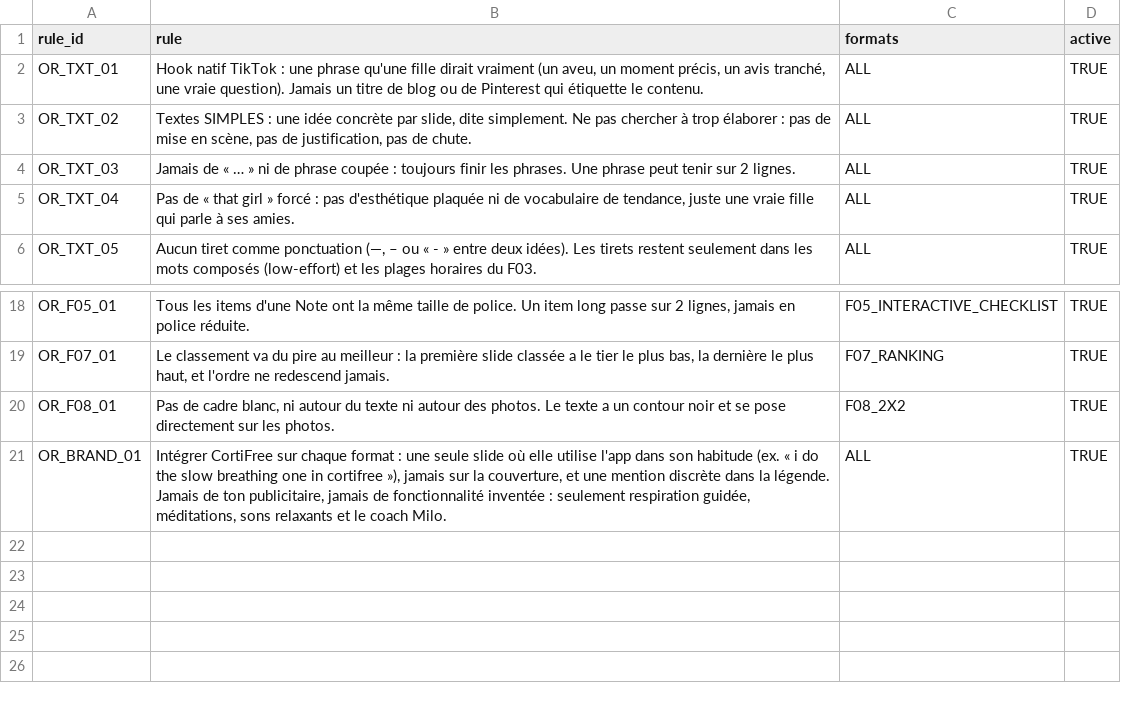
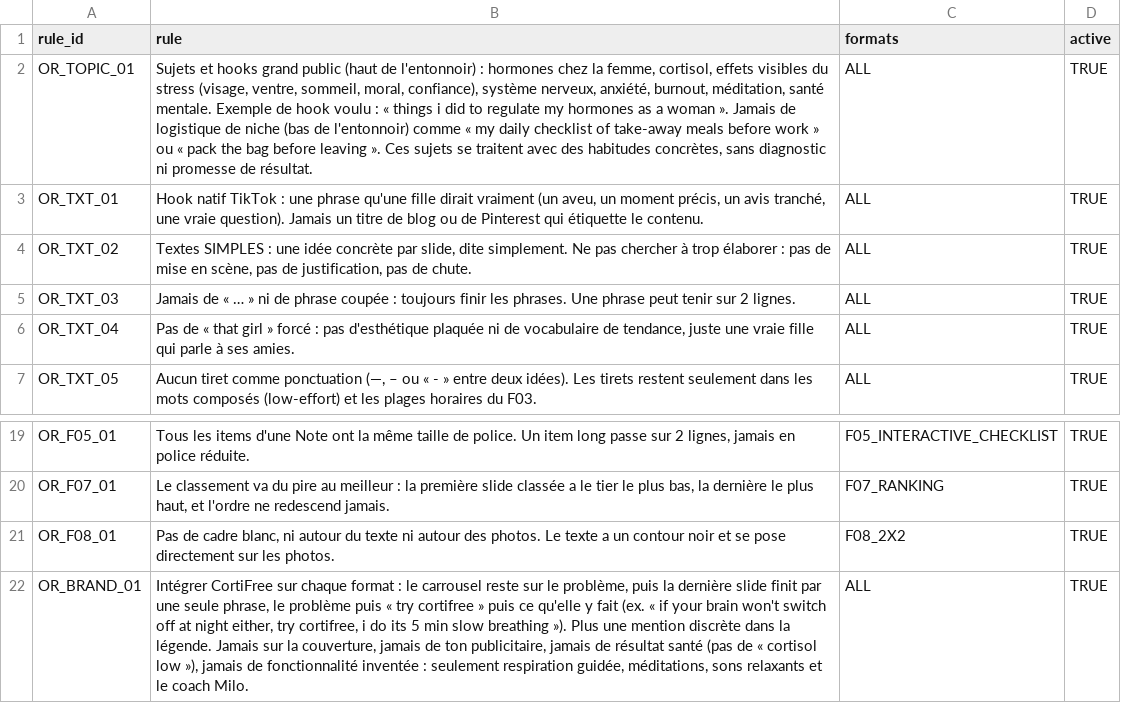
Before and after one commit to 888jos/cortifree-auto-publisher, a CSV file: docs/OPERATOR_RULES.csv, drawn as a sheet; only a part is shown, gaps mark what is left out.

```diff
--- a/docs/OPERATOR_RULES.csv
+++ b/docs/OPERATOR_RULES.csv
@@ -1,2 +1,3 @@
 rule_id,rule,formats,active
+OR_TOPIC_01,"Sujets et hooks grand public (haut de l'entonnoir) : hormones chez la femme, cortisol, effets visibles du stress (visage, ventre, sommeil, moral, confiance), système nerveux, anxiété, burnout, méditation, santé mentale. Exemple de hook voulu : « things i did to regulate my hormones as a woman ». Jamais de logistique de niche (bas de l'entonnoir) comme « my daily checklist of take-away meals before work » ou « pack the bag before leaving ». Ces sujets se traitent avec des habitudes concrètes, sans diagnostic ni promesse de résultat.",ALL,TRUE
 OR_TXT_01,"Hook natif TikTok : une phrase qu'une fille dirait vraiment (un aveu, un moment précis, un avis tranché, une vraie question). Jamais un titre de blog ou de Pinterest qui étiquette le contenu.",ALL,TRUE
@@ -20,2 +21,2 @@ OR_F07_01,"Le classement va du pire au meilleur : la première slide classée a
 OR_F08_01,"Pas de cadre blanc, ni autour du texte ni autour des photos. Le texte a un contour noir et se pose directement sur les photos.",F08_2X2,TRUE
-OR_BRAND_01,"Intégrer CortiFree sur chaque format : une seule slide où elle utilise l'app dans son habitude (ex. « i do the slow breathing one in cortifree »), jamais sur la couverture, et une mention discrète dans la légende. Jamais de ton publicitaire, jamais de fonctionnalité inventée : seulement respiration guidée, méditations, sons relaxants et le coach Milo.",ALL,TRUE
+OR_BRAND_01,"Intégrer CortiFree sur chaque format : le carrousel reste sur le problème, puis la dernière slide finit par une seule phrase, le problème puis « try cortifree » puis ce qu'elle y fait (ex. « if your brain won't switch off at night either, try cortifree, i do its 5 min slow breathing »). Plus une mention discrète dans la légende. Jamais sur la couverture, jamais de ton publicitaire, jamais de résultat santé (pas de « cortisol low »), jamais de fonctionnalité inventée : seulement respiration guidée, méditations, sons relaxants et le coach Milo.",ALL,TRUE
```
Also changed, not shown: 5 other files.
